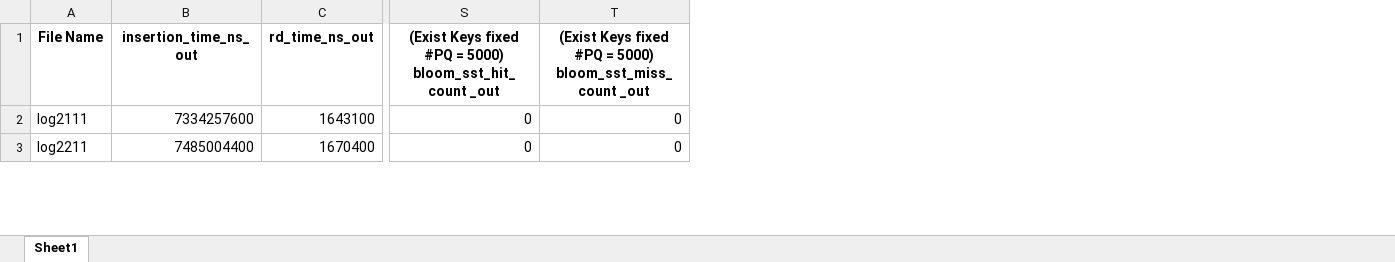
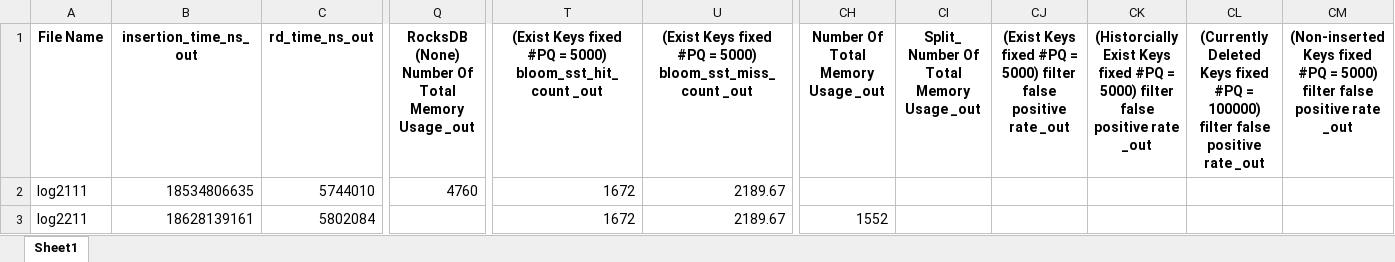
Before and after one commit to SSD-Brandeis/Spry, an Excel workbook: development/rocksdb/self_RD/saved01/structured_log_data.xlsx, sheet Sheet1, drawn as a sheet; only a part is shown, gaps mark what is left out; values as stored, in another font and other column widths than the file's, no borders; addresses are those after the commit; the diff covers the shown part only; the diff names each change by its address in the sheet, - before the commit and + after, or states it on an @@ line.

```diff
--- a/development/rocksdb/self_RD/saved01/structured_log_data.xlsx (sheet Sheet1)
+++ b/development/rocksdb/self_RD/saved01/structured_log_data.xlsx (sheet Sheet1)
+column Q, rows 1-2: RocksDB (None) Number Of Total Memory Usage _out | 4760
+column CH, rows 1-3: Number Of Total Memory Usage _out |  | 1552
+column CI, row 1: Split_ Number Of Total Memory Usage _out
+column CJ, row 1: (Exist Keys fixed #PQ = 5000) filter false positive rate _out
+column CK, row 1: (Historcially Exist Keys fixed #PQ = 5000) filter false positive rate _out
+column CL, row 1: (Currently Deleted Keys fixed #PQ = 100000) filter false positive rate _out
+column CM, row 1: (Non-inserted Keys fixed #PQ = 5000) filter false positive rate _out
-B2 (insertion_time_ns_out): 7334257600
+B2 (insertion_time_ns_out): 18534806635
-C2 (rd_time_ns_out): 1643100
+C2 (rd_time_ns_out): 5744010
-T2:T3: 0
+T2:T3: 1672
-U2:U3: 0
+U2:U3: 2189.67
-B3 (insertion_time_ns_out): 7485004400
+B3 (insertion_time_ns_out): 18628139161
-C3 (rd_time_ns_out): 1670400
+C3 (rd_time_ns_out): 5802084
```
Also changed, not shown: 1088 edited cells elsewhere in this sheet, development/rocksdb/self_rd_e6_string_key/saved01/structured_log_data.xlsx, 3 other files.
